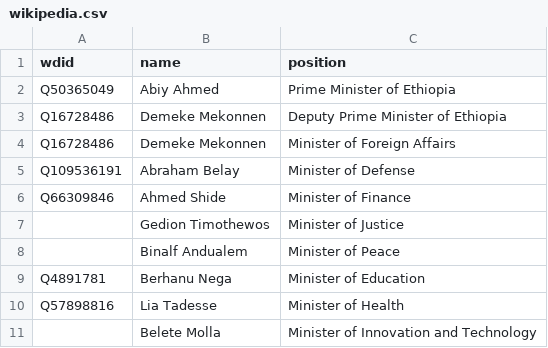
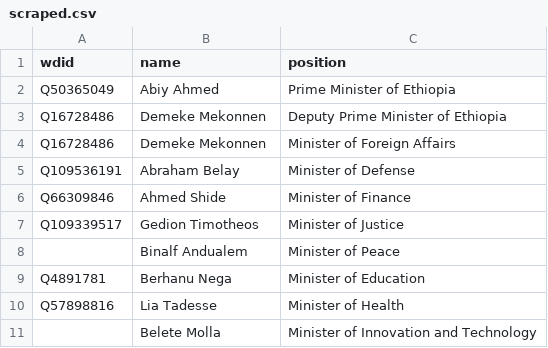
Before and after one commit to every-politician-scrapers/ethiopia-ministers, a CSV file: sources/cabinet-wikipedia/scraped.csv (was data/wikipedia.csv), drawn as a sheet; only a part is shown.

```diff
--- a/data/wikipedia.csv
+++ b/sources/cabinet-wikipedia/scraped.csv
@@ -6,3 +6,3 @@ Q109536191,Abraham Belay,Minister of Defense
 Q66309846,Ahmed Shide,Minister of Finance
-"",Gedion Timothewos,Minister of Justice
+Q109339517,Gedion Timotheos,Minister of Justice
 "",Binalf Andualem,Minister of Peace
```
Also changed, not shown: sources/cabinet-wikipedia/diff.csv, 8 other files.
